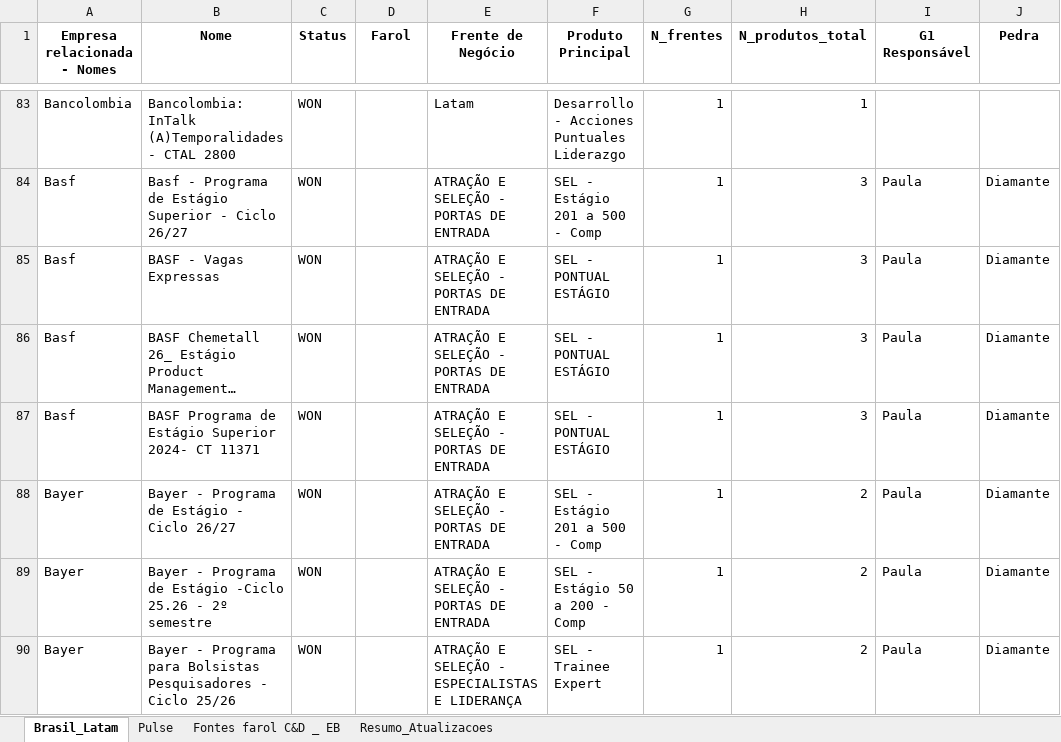
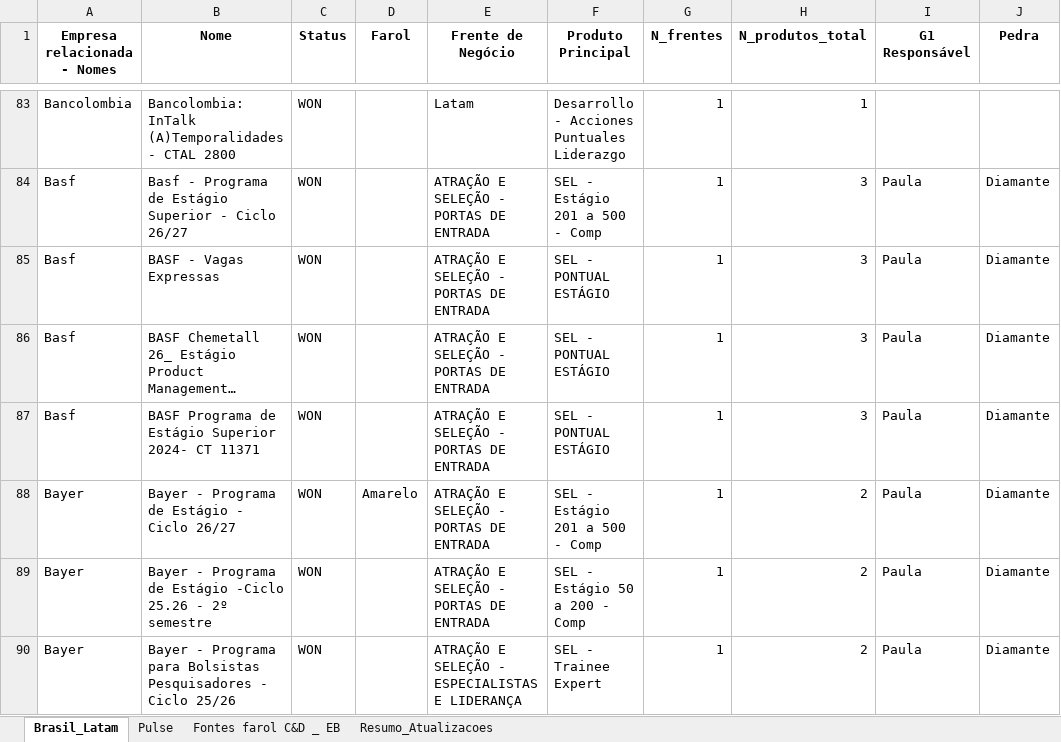
Before and after one commit to LucasF-Moreira/clientes_frentes, an Excel workbook: Clientes_25-26_frentes_padronizado.xlsx, sheet Brasil_Latam, drawn as a sheet; only a part is shown, gaps mark what is left out; long unchanged cells end in …; values as stored, in another font and other column widths than the file's, no borders; the diff names each change by its address in the sheet, - before the commit and + after, or states it on an @@ line.

Commit message:
Add files via upload

```diff
--- a/Clientes_25-26_frentes_padronizado.xlsx (sheet Brasil_Latam)
+++ b/Clientes_25-26_frentes_padronizado.xlsx (sheet Brasil_Latam)
-D88 (Farol): (empty)
+D88 (Farol): Amarelo
```
